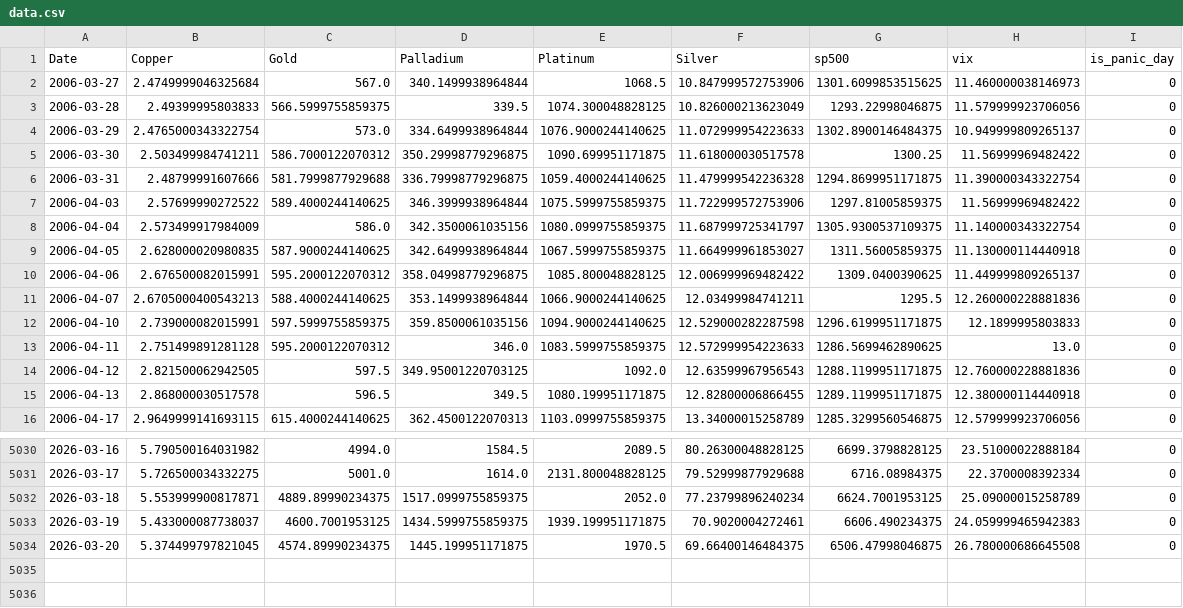
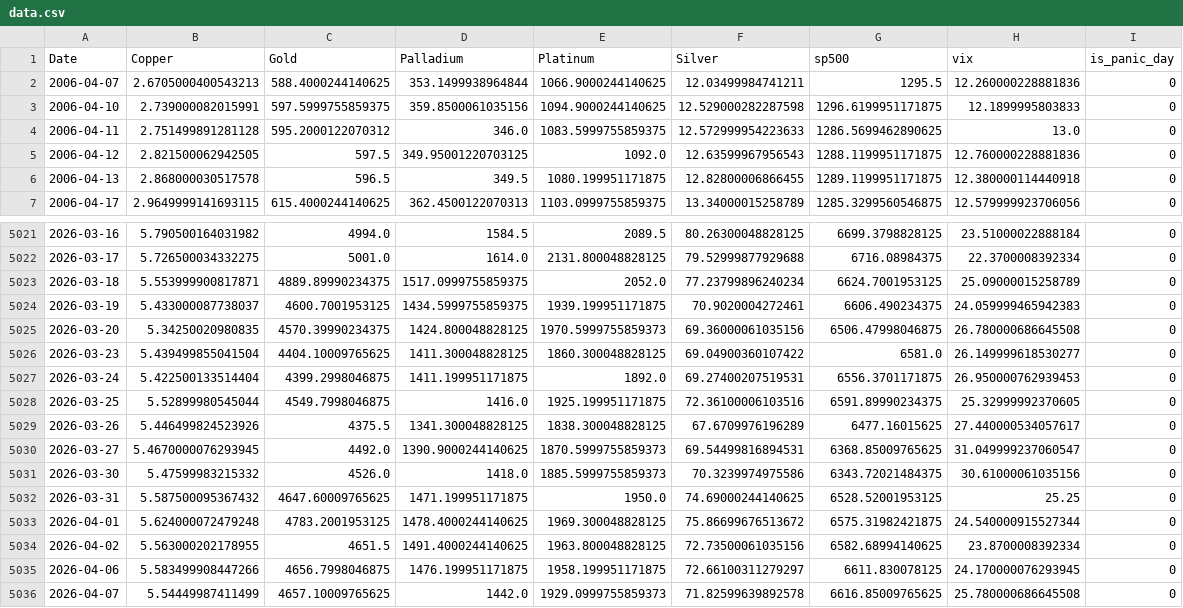
Before and after one commit to jp4724/Research-on-Decoupling-Dynamics-of-Gold-and-Equity-Markets, a CSV file: data/data_processed/data.csv, drawn as a sheet; only a part is shown, gaps mark what is left out.

```diff
--- a/data/data_processed/data.csv
+++ b/data/data_processed/data.csv
@@ -1,11 +1,2 @@
 Date,Copper,Gold,Palladium,Platinum,Silver,sp500,vix,is_panic_day
-2006-03-27,2.4749999046325684,567.0,340.1499938964844,1068.5,10.847999572753906,1301.6099853515625,11.460000038146973,0
-2006-03-28,2.49399995803833,566.5999755859375,339.5,1074.300048828125,10.826000213623049,1293.22998046875,11.579999923706056,0
-2006-03-29,2.4765000343322754,573.0,334.6499938964844,1076.9000244140625,11.072999954223633,1302.8900146484375,10.949999809265137,0
-2006-03-30,2.503499984741211,586.7000122070312,350.29998779296875,1090.699951171875,11.618000030517578,1300.25,11.56999969482422,0
-2006-03-31,2.48799991607666,581.7999877929688,336.79998779296875,1059.4000244140625,11.479999542236328,1294.8699951171875,11.390000343322754,0
-2006-04-03,2.57699990272522,589.4000244140625,346.3999938964844,1075.5999755859375,11.722999572753906,1297.81005859375,11.56999969482422,0
-2006-04-04,2.573499917984009,586.0,342.3500061035156,1080.0999755859375,11.687999725341797,1305.9300537109375,11.140000343322754,0
-2006-04-05,2.628000020980835,587.9000244140625,342.6499938964844,1067.5999755859375,11.664999961853027,1311.56005859375,11.130000114440918,0
-2006-04-06,2.676500082015991,595.2000122070312,358.04998779296875,1085.800048828125,12.006999969482422,1309.0400390625,11.449999809265137,0
 2006-04-07,2.6705000400543213,588.4000244140625,353.1499938964844,1066.9000244140625,12.03499984741211,1295.5,12.260000228881836,0
@@ -5033,2 +5024,13 @@ Date,Copper,Gold,Palladium,Platinum,Silver,sp500,vix,is_panic_day
 2026-03-19,5.433000087738037,4600.7001953125,1434.5999755859375,1939.199951171875,70.9020004272461,6606.490234375,24.059999465942383,0
-2026-03-20,5.374499797821045,4574.89990234375,1445.199951171875,1970.5,69.66400146484375,6506.47998046875,26.780000686645508,0
+2026-03-20,5.34250020980835,4570.39990234375,1424.800048828125,1970.5999755859373,69.36000061035156,6506.47998046875,26.780000686645508,0
+2026-03-23,5.439499855041504,4404.10009765625,1411.300048828125,1860.300048828125,69.04900360107422,6581.0,26.149999618530277,0
+2026-03-24,5.422500133514404,4399.2998046875,1411.199951171875,1892.0,69.27400207519531,6556.3701171875,26.950000762939453,0
+2026-03-25,5.52899980545044,4549.7998046875,1416.0,1925.199951171875,72.36100006103516,6591.89990234375,25.32999992370605,0
+2026-03-26,5.446499824523926,4375.5,1341.300048828125,1838.300048828125,67.6709976196289,6477.16015625,27.440000534057617,0
+2026-03-27,5.4670000076293945,4492.0,1390.9000244140625,1870.5999755859373,69.54499816894531,6368.85009765625,31.049999237060547,0
+2026-03-30,5.47599983215332,4526.0,1418.0,1885.5999755859373,70.3239974975586,6343.72021484375,30.61000061035156,0
+2026-03-31,5.587500095367432,4647.60009765625,1471.199951171875,1950.0,74.69000244140625,6528.52001953125,25.25,0
+2026-04-01,5.624000072479248,4783.2001953125,1478.4000244140625,1969.300048828125,75.86699676513672,6575.31982421875,24.540000915527344,0
+2026-04-02,5.563000202178955,4651.5,1491.4000244140625,1963.800048828125,72.73500061035156,6582.68994140625,23.8700008392334,0
+2026-04-06,5.583499908447266,4656.7998046875,1476.199951171875,1958.199951171875,72.66100311279297,6611.830078125,24.170000076293945,0
+2026-04-07,5.54449987411499,4657.10009765625,1442.0,1929.0999755859373,71.82599639892578,6616.85009765625,25.780000686645508,0
```
Also changed, not shown: data/data_processed/LogRet_data.csv, data/data_raw/sp500.csv, 27 other files.
